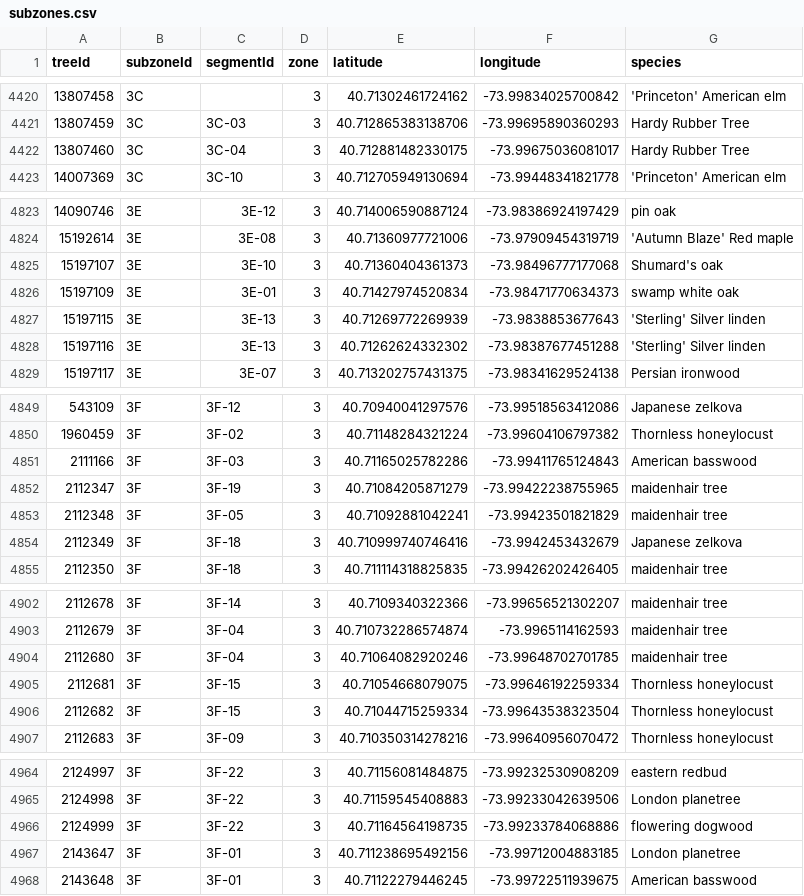
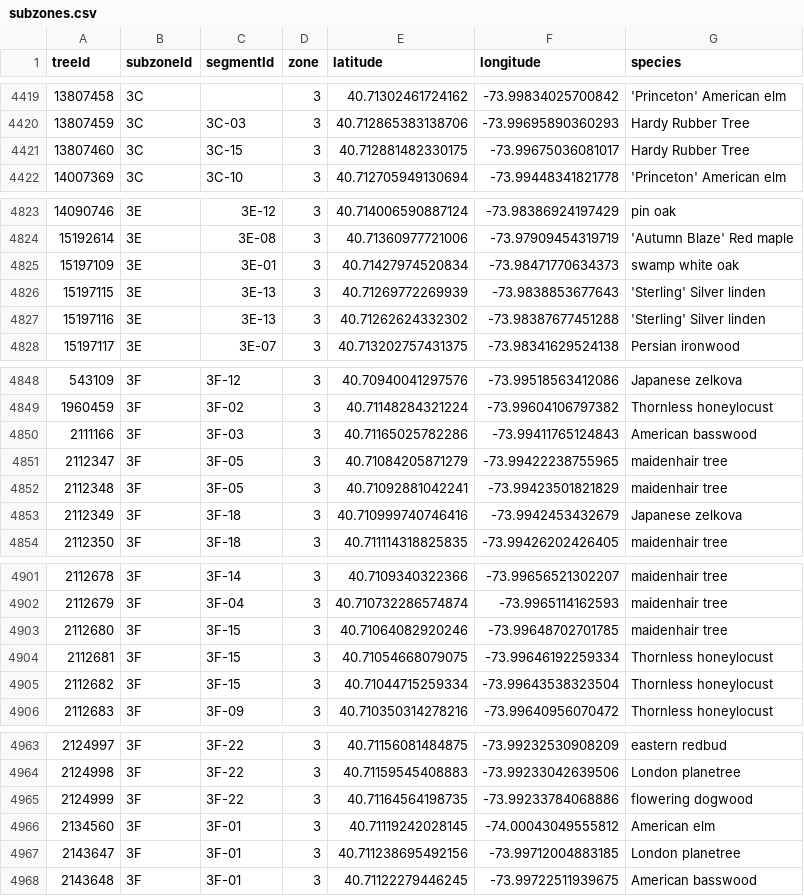
Before and after one commit to hadas-lesecologycenter/nyc-tree-dashboard, a CSV file: data/subzones.csv, drawn as a sheet; only a part is shown, gaps mark what is left out; the diff covers the shown part only.

```diff
--- a/data/subzones.csv
+++ b/data/subzones.csv
@@ -4421,3 +4420,3 @@ treeId,subzoneId,segmentId,zone,latitude,longitude,species
 13807459,3C,3C-03,3,40.712865383138706,-73.99695890360293,Hardy Rubber Tree
-13807460,3C,3C-04,3,40.712881482330175,-73.99675036081017,Hardy Rubber Tree
+13807460,3C,3C-15,3,40.712881482330175,-73.99675036081017,Hardy Rubber Tree
 14007369,3C,3C-10,3,40.712705949130694,-73.99448341821778,'Princeton' American elm
@@ -4824,3 +4824,2 @@ treeId,subzoneId,segmentId,zone,latitude,longitude,species
 15192614,3E,3E-08,3,40.71360977721006,-73.97909454319719,'Autumn Blaze' Red maple
-15197107,3E,3E-10,3,40.71360404361373,-73.98496777177068,Shumard's oak
 15197109,3E,3E-01,3,40.71427974520834,-73.98471770634373,swamp white oak
@@ -4851,3 +4850,3 @@ treeId,subzoneId,segmentId,zone,latitude,longitude,species
 2111166,3F,3F-03,3,40.71165025782286,-73.99411765124843,American basswood
-2112347,3F,3F-19,3,40.71084205871279,-73.99422238755965,maidenhair tree
+2112347,3F,3F-05,3,40.71084205871279,-73.99422238755965,maidenhair tree
 2112348,3F,3F-05,3,40.71092881042241,-73.99423501821829,maidenhair tree
@@ -4903,3 +4902,3 @@ treeId,subzoneId,segmentId,zone,latitude,longitude,species
 2112679,3F,3F-04,3,40.710732286574874,-73.9965114162593,maidenhair tree
-2112680,3F,3F-04,3,40.71064082920246,-73.99648702701785,maidenhair tree
+2112680,3F,3F-15,3,40.71064082920246,-73.99648702701785,maidenhair tree
 2112681,3F,3F-15,3,40.71054668079075,-73.99646192259334,Thornless honeylocust
@@ -4966,2 +4965,3 @@ treeId,subzoneId,segmentId,zone,latitude,longitude,species
 2124999,3F,3F-22,3,40.71164564198735,-73.99233784068886,flowering dogwood
+2134560,3F,3F-01,3,40.71119242028145,-74.00043049555812,American elm
 2143647,3F,3F-01,3,40.711238695492156,-73.99712004883185,London planetree
```
Also changed, not shown: 8 added rows, 8 removed rows and 7 edited cells elsewhere in this file, 5 other files.
